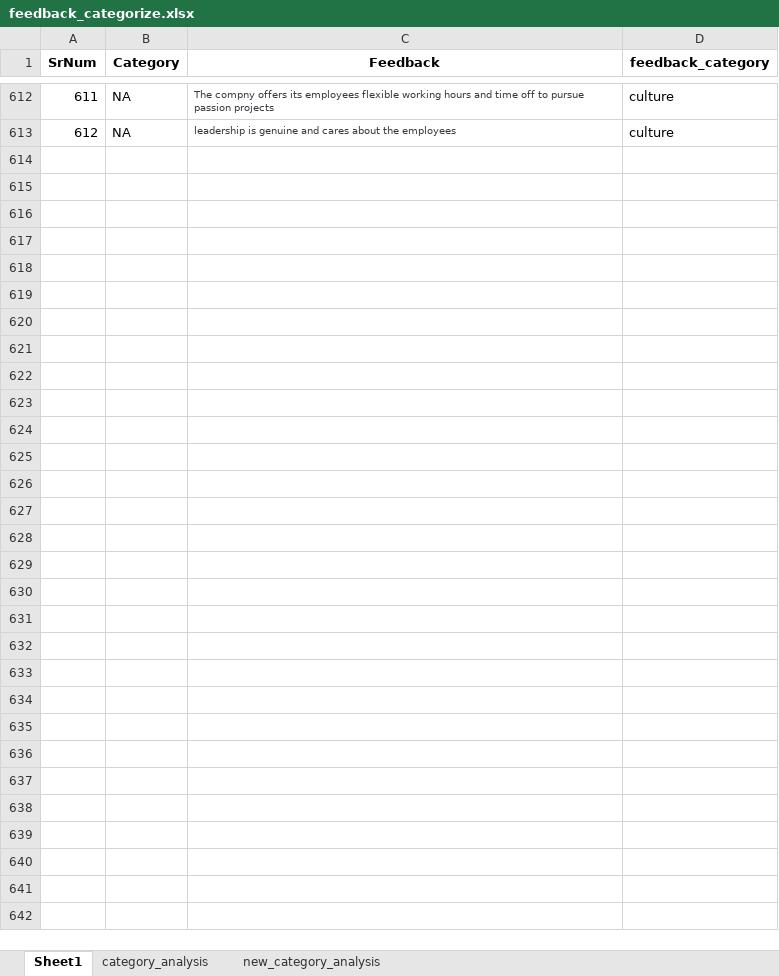
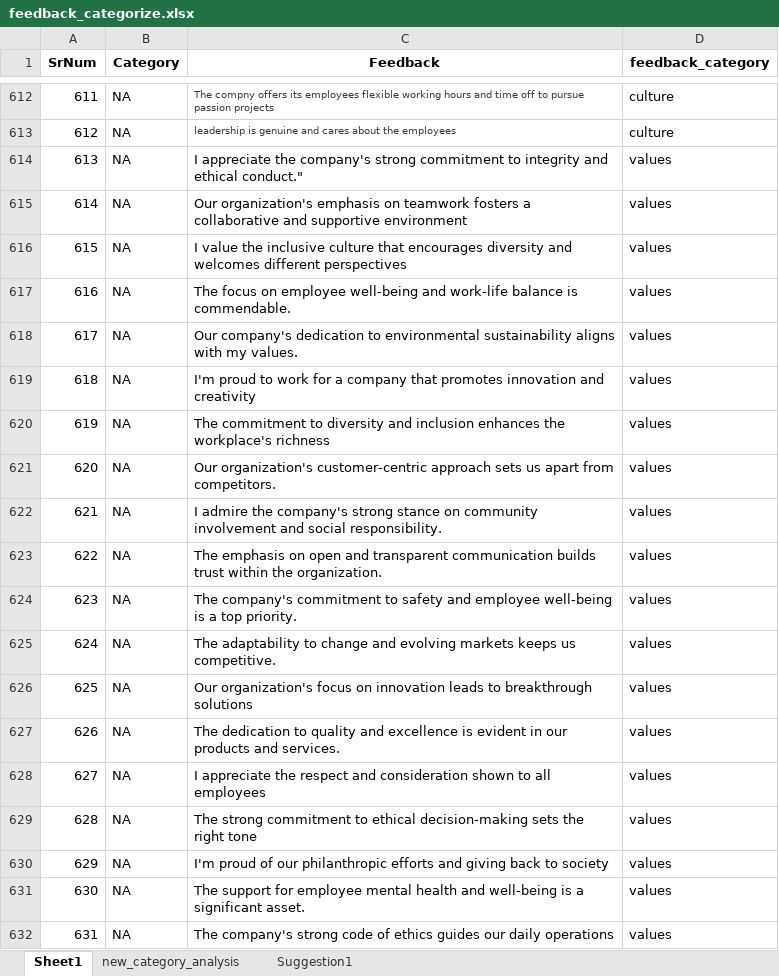
Before and after one commit to automationdigital01/Shachi, an Excel workbook: model/feedback_category_rf/feedback_categorize.xlsx, sheet Sheet1, drawn as a sheet; only a part is shown, gaps mark what is left out; values as stored, in another font and other column widths than the file's, no borders; the diff covers the shown part only; the diff names each change by its address in the sheet, - before the commit and + after, or states it on an @@ line.

Commit message:
Add files via upload

```diff
--- a/model/feedback_category_rf/feedback_categorize.xlsx (sheet Sheet1)
+++ b/model/feedback_category_rf/feedback_categorize.xlsx (sheet Sheet1)
-sheet tab: category_analysis
+sheet tab: Suggestion1
+row 614: 613 | NA | I appreciate the company's strong commitment to integrity and ethical conduct." | values
+row 615: 614 | NA | Our organization's emphasis on teamwork fosters a collaborative and supportive environment | values
+row 616: 615 | NA | I value the inclusive culture that encourages diversity and welcomes different perspectives | values
+row 617: 616 | NA | The focus on employee well-being and work-life balance is commendable. | values
+row 618: 617 | NA | Our company's dedication to environmental sustainability aligns with my values. | values
+row 619: 618 | NA | I'm proud to work for a company that promotes innovation and creativity | values
+row 620: 619 | NA | The commitment to diversity and inclusion enhances the workplace's richness | values
+row 621: 620 | NA | Our organization's customer-centric approach sets us apart from competitors. | values
+row 622: 621 | NA | I admire the company's strong stance on community involvement and social responsibility. | values
+row 623: 622 | NA | The emphasis on open and transparent communication builds trust within the organization. | values
+row 624: 623 | NA | The company's commitment to safety and employee well-being is a top priority. | values
+row 625: 624 | NA | The adaptability to change and evolving markets keeps us competitive. | values
+row 626: 625 | NA | Our organization's focus on innovation leads to breakthrough solutions | values
+row 627: 626 | NA | The dedication to quality and excellence is evident in our products and services. | values
+row 628: 627 | NA | I appreciate the respect and consideration shown to all employees | values
+row 629: 628 | NA | The strong commitment to ethical decision-making sets the right tone | values
+row 630: 629 | NA | I'm proud of our philanthropic efforts and giving back to society | values
+row 631: 630 | NA | The support for employee mental health and well-being is a significant asset. | values
+row 632: 631 | NA | The company's strong code of ethics guides our daily operations | values
```
Also changed, not shown: 284 added rows and 1 edited cell elsewhere in this sheet, sheet new_category_analysis.
